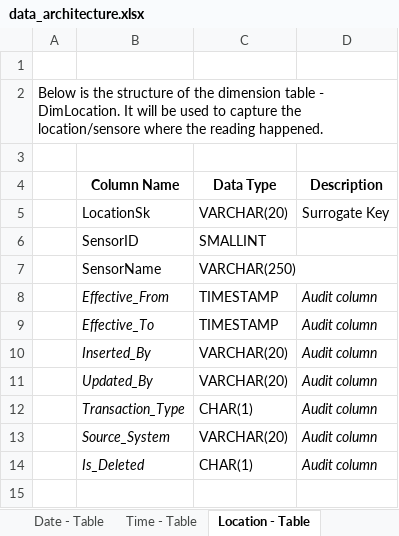
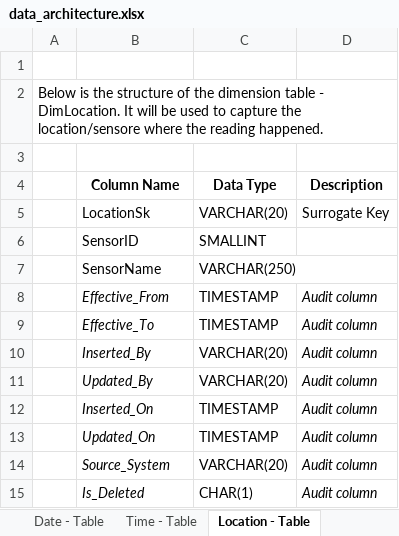
Before and after one commit to rameshpachamuthu80/data-analytics, an Excel workbook: documentation/data_architecture.xlsx, sheet Location - Table, drawn as a sheet; values as stored, in another font and other column widths than the file's, no borders; removed rows and columns are numbered as before the commit, all else as after; the diff names each change by its address in the sheet, - before the commit and + after, or states it on an @@ line.

```diff
--- a/documentation/data_architecture.xlsx (sheet Location - Table)
+++ b/documentation/data_architecture.xlsx (sheet Location - Table)
-row 12:  | Transaction_Type | CHAR(1) | Audit column
+row 12:  | Inserted_On | TIMESTAMP | Audit column
+row 13:  | Updated_On | TIMESTAMP | Audit column
```
Also changed, not shown: sheet Staging Area - Table, sheet Time - Table, sheet Fact - Table, sheet Date - Table, sheet Introduction, other sheet tabs, charts or pictures, 4 other files.
